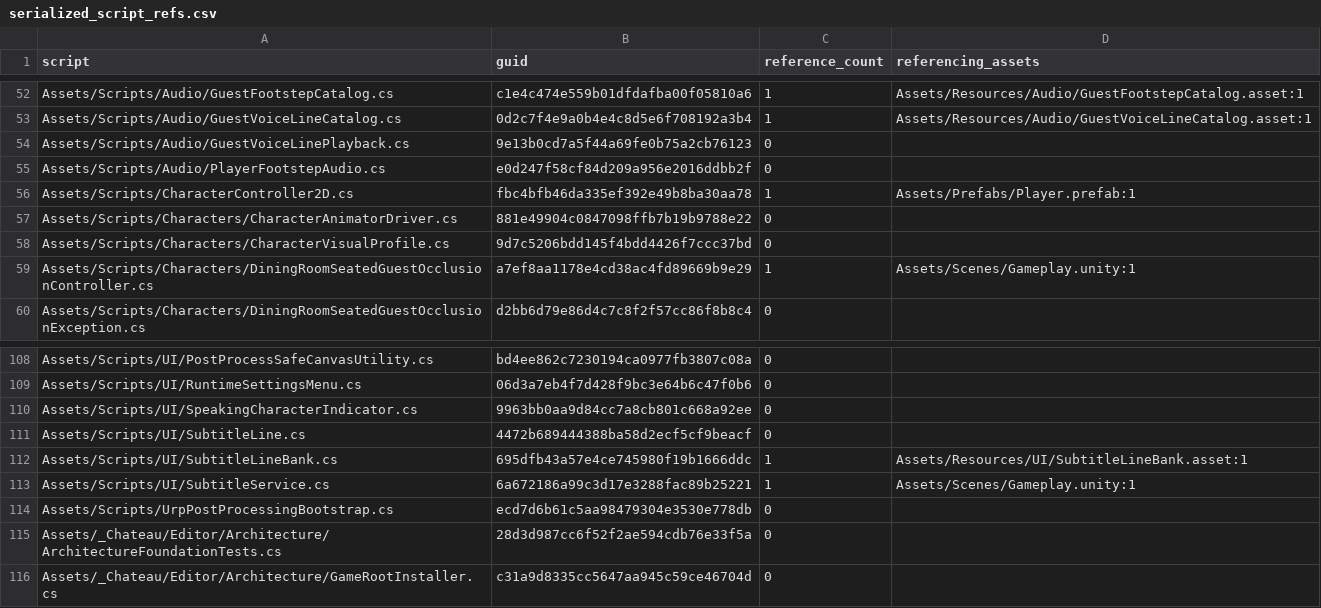
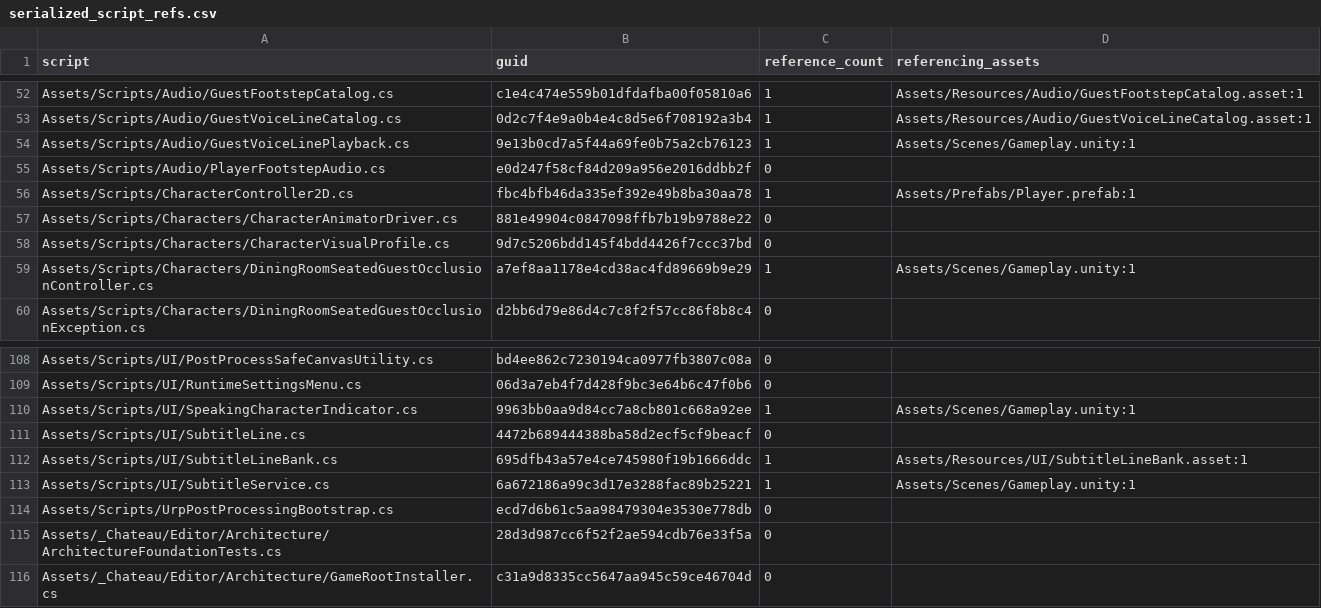
Before and after one commit to redgargoyle/ChateauElsewhere, a CSV file: Docs/Architecture/Generated/serialized_script_refs.csv, drawn as a sheet; only a part is shown, gaps mark what is left out.

```diff
--- a/Docs/Architecture/Generated/serialized_script_refs.csv
+++ b/Docs/Architecture/Generated/serialized_script_refs.csv
@@ -53,3 +53,3 @@ Assets/Scripts/Audio/GuestFootstepCatalog.cs,c1e4c474e559b01dfdafba00f05810a6,1,
 Assets/Scripts/Audio/GuestVoiceLineCatalog.cs,0d2c7f4e9a0b4e4c8d5e6f708192a3b4,1,Assets/Resources/Audio/GuestVoiceLineCatalog.asset:1
-Assets/Scripts/Audio/GuestVoiceLinePlayback.cs,9e13b0cd7a5f44a69fe0b75a2cb76123,0,
+Assets/Scripts/Audio/GuestVoiceLinePlayback.cs,9e13b0cd7a5f44a69fe0b75a2cb76123,1,Assets/Scenes/Gameplay.unity:1
 Assets/Scripts/Audio/PlayerFootstepAudio.cs,e0d247f58cf84d209a956e2016ddbb2f,0,
@@ -109,3 +109,3 @@ Assets/Scripts/UI/PostProcessSafeCanvasUtility.cs,bd4ee862c7230194ca0977fb3807c0
 Assets/Scripts/UI/RuntimeSettingsMenu.cs,06d3a7eb4f7d428f9bc3e64b6c47f0b6,0,
-Assets/Scripts/UI/SpeakingCharacterIndicator.cs,9963bb0aa9d84cc7a8cb801c668a92ee,0,
+Assets/Scripts/UI/SpeakingCharacterIndicator.cs,9963bb0aa9d84cc7a8cb801c668a92ee,1,Assets/Scenes/Gameplay.unity:1
 Assets/Scripts/UI/SubtitleLine.cs,4472b689444388ba58d2ecf5cf9beacf,0,
```
Also changed, not shown: Docs/Architecture/Generated/runtime_files.csv, Docs/Architecture/RuntimeClassMigrationLedger.csv, 6 other files.
